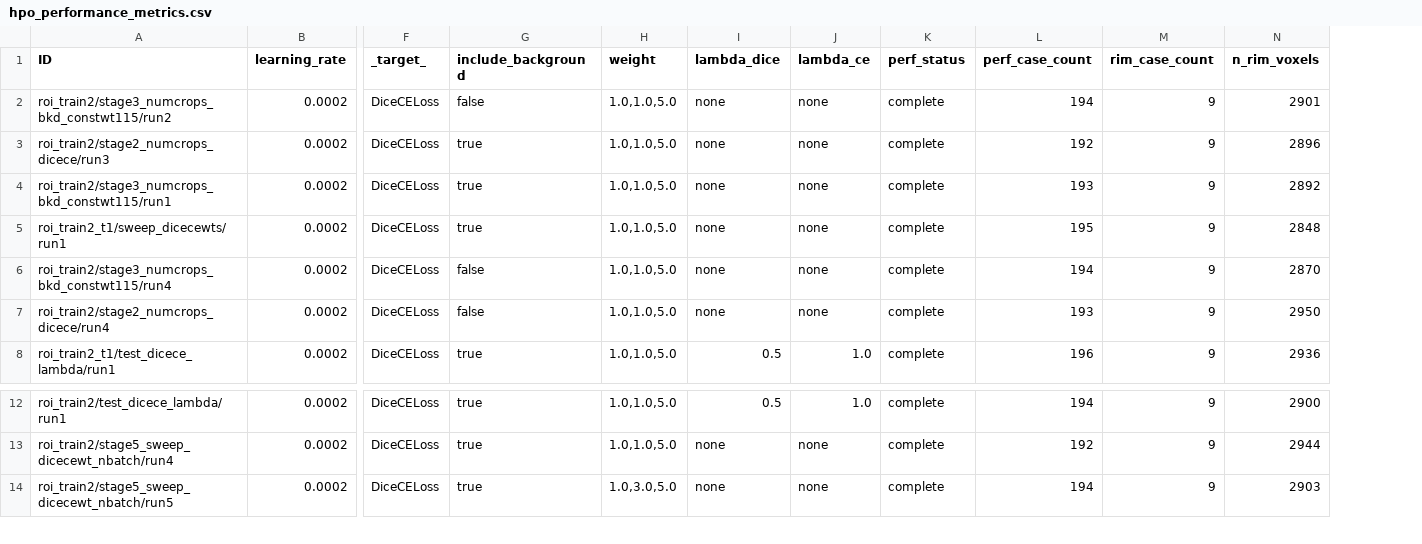
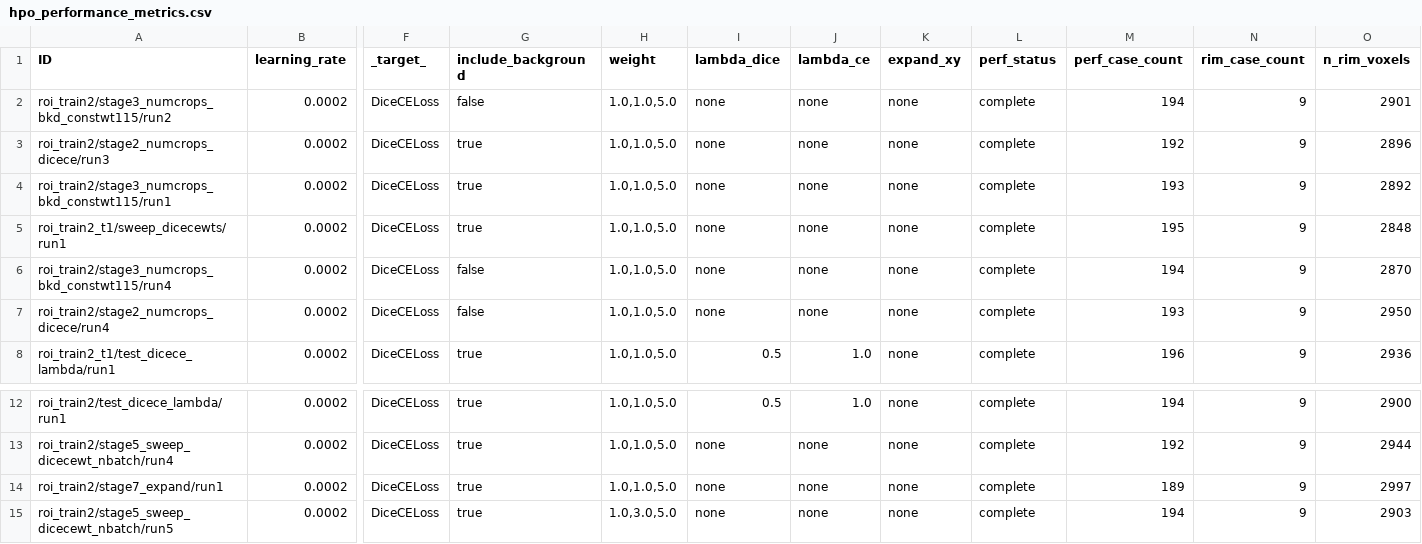
Before and after one commit to srs328/prl_project, a CSV file: notebooks/hpo_performance_metrics.csv, drawn as a sheet; only a part is shown, gaps mark what is left out; rows hold the shown columns only; the diff names each change by its address in the sheet, - before the commit and + after, or states it on an @@ line.

```diff
--- a/notebooks/hpo_performance_metrics.csv
+++ b/notebooks/hpo_performance_metrics.csv
+column K (expand_xy), rows 2-8: all none; rows 12-13: none | none; row 15: none
+row 14: roi_train2/stage7_expand/run1 | 0.0002 | DiceCELoss | true | 1.0,1.0,5.0 | none | none | none | complete | 189 | 9 | 2997
```
Also changed, not shown: 10 other files.
